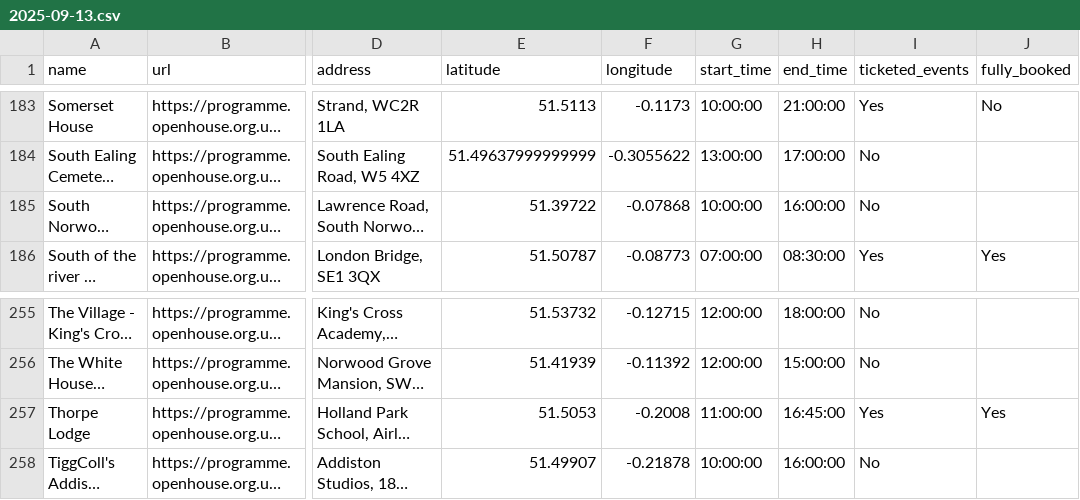
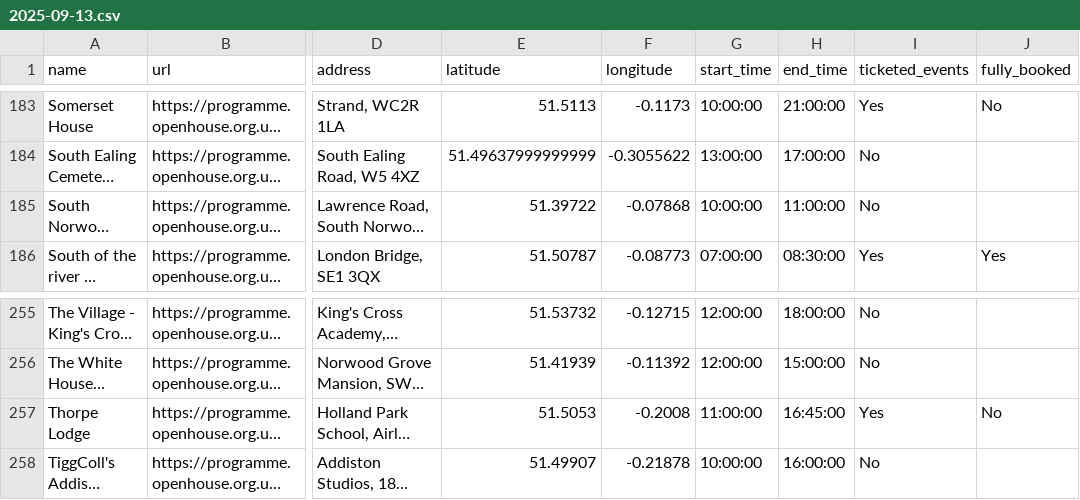
Before and after one commit to infrastructureclub/open-house-london-data, a CSV file: csv/2025/2025-09-13.csv, drawn as a sheet; only a part is shown, gaps mark what is left out; long unchanged cells end in …; the diff names each change by its address in the sheet, - before the commit and + after, or states it on an @@ line.

Commit message:
Automatic OH London data update

```diff
--- a/csv/2025/2025-09-13.csv
+++ b/csv/2025/2025-09-13.csv
-H185 (end_time): 16:00:00
+H185 (end_time): 11:00:00
-J257 (fully_booked): Yes
+J257 (fully_booked): No
```
Also changed, not shown: csv/2025/2025-09-14.csv, csv/2025/2025-09-15.csv, 27 other files.
